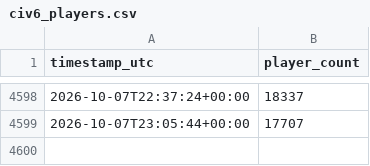
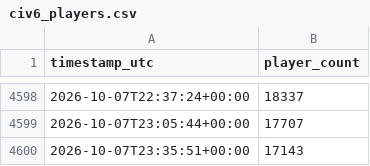
Before and after one commit to josephcasey/Steamdb-analyser, a CSV file: data/civ6_players.csv, drawn as a sheet; only a part is shown, gaps mark what is left out.

```diff
--- a/data/civ6_players.csv
+++ b/data/civ6_players.csv
@@ -4599 +4599,2 @@ timestamp_utc,player_count
 2026-10-07T23:05:44+00:00,17707
+2026-10-07T23:35:51+00:00,17143
```
Also changed, not shown: data/civ7_players.csv, 1 other file.
